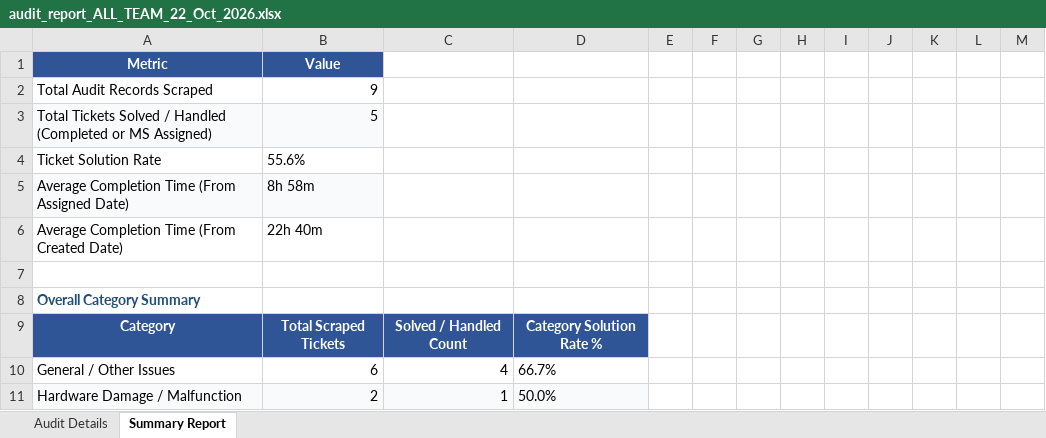
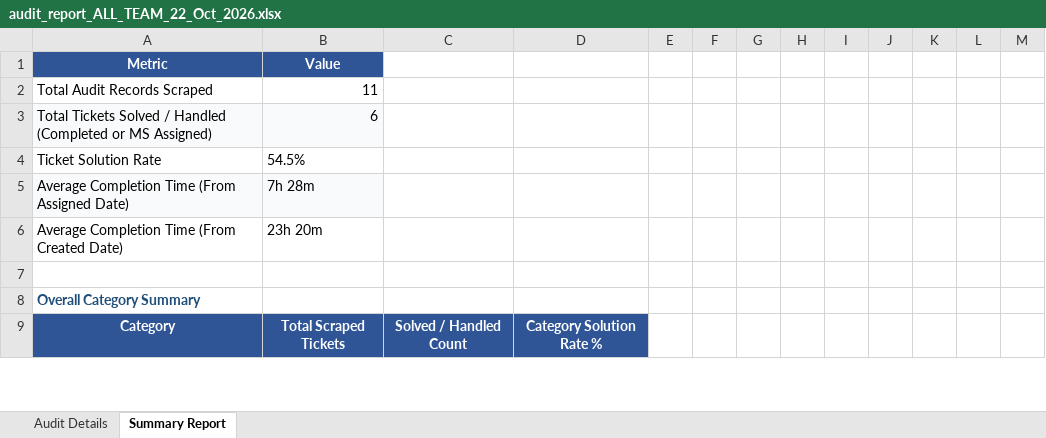
Before and after one commit to pradeepneupane10/employee-audit-app, an Excel workbook: audit_report_ALL_TEAM_22_Oct_2026.xlsx, sheet Summary Report, drawn as a sheet; only a part is shown; values as stored, in another font and other column widths than the file's, no borders; removed rows and columns are numbered as before the commit, all else as after; the diff covers the shown part only; the diff names each change by its address in the sheet, - before the commit and + after, or states it on an @@ line.

```diff
--- a/audit_report_ALL_TEAM_22_Oct_2026.xlsx (sheet Summary Report)
+++ b/audit_report_ALL_TEAM_22_Oct_2026.xlsx (sheet Summary Report)
-B2: 9
+B2: 11
-B3: 5
+B3: 6
-B4: 55.6%
+B4: 54.5%
-B5: 8h 58m
+B5: 7h 28m
-B6: 22h 40m
+B6: 23h 20m
-row 10: General / Other Issues | 6 | 4 | 66.7%
-row 11: Hardware Damage / Malfunction | 2 | 1 | 50.0%
```
Also changed, not shown: 3 added rows and 4 edited cells elsewhere in this sheet, sheet Audit Details, EXECUTIVE_TEAM_AUDIT_REPORT_22_Oct_2026.xlsx, 1 other file.
